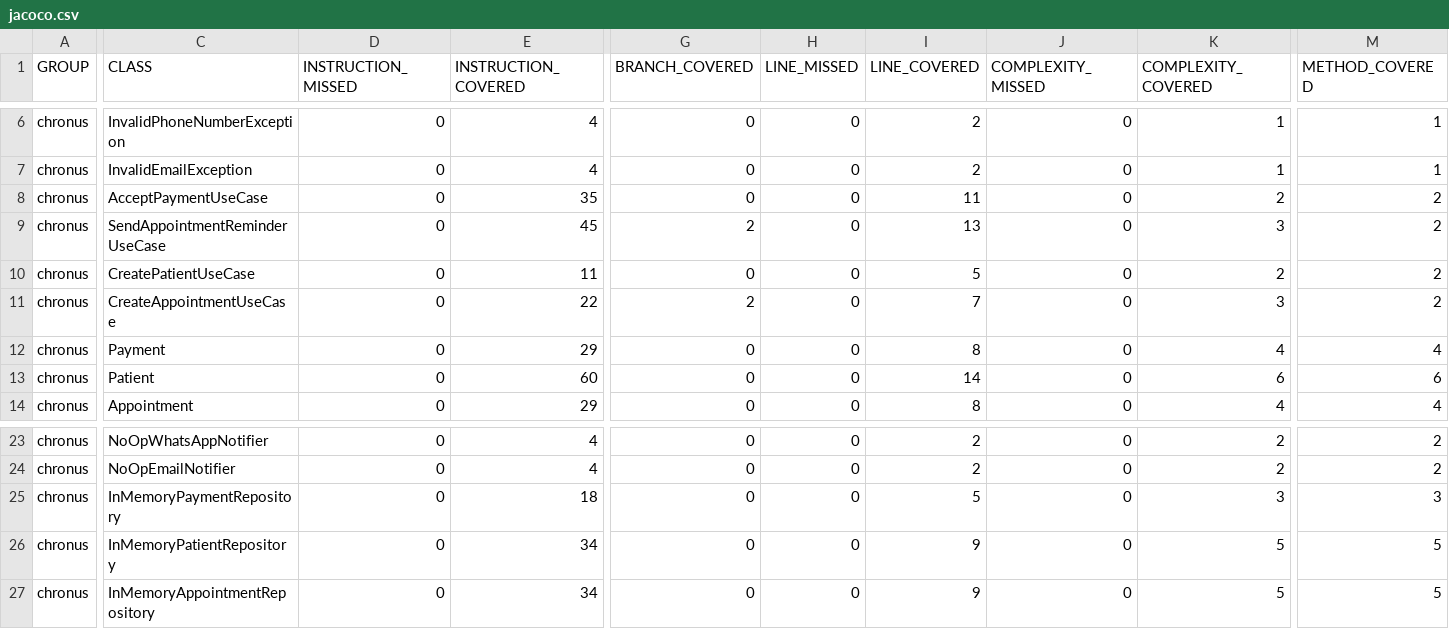
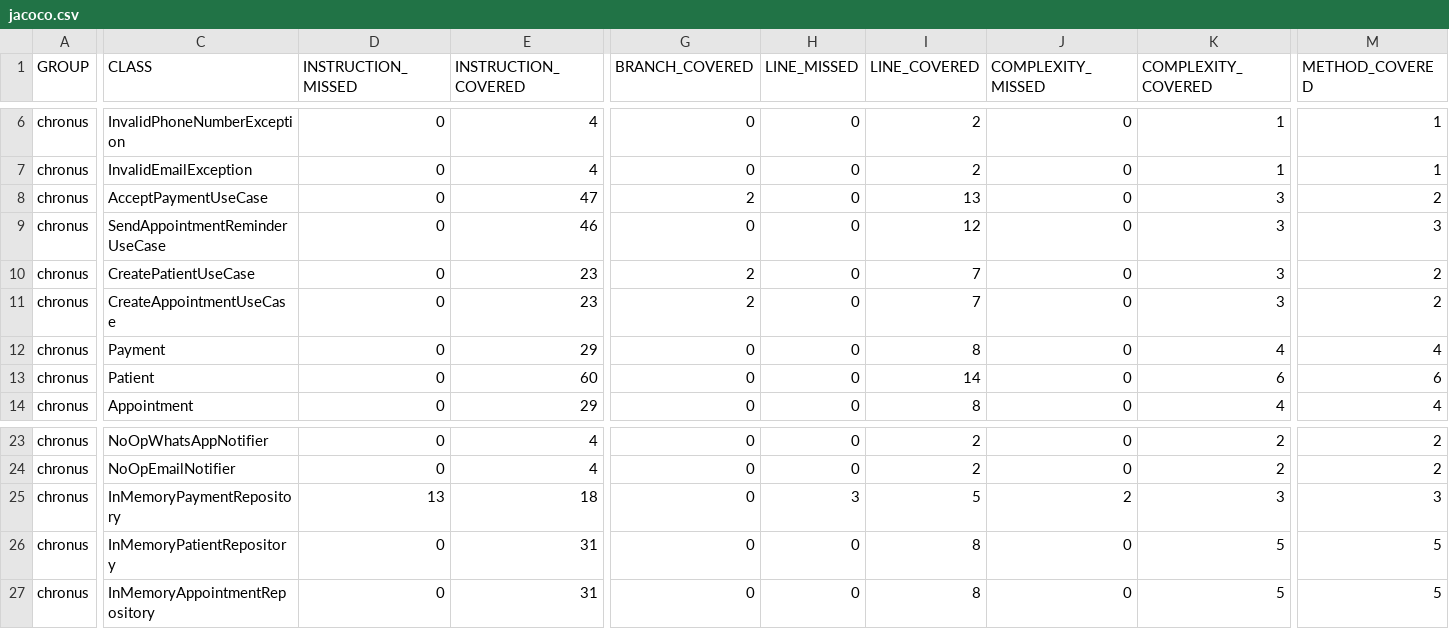
Before and after one commit to Prgm-code/Hito1-Java-DL, a CSV file: target/site/jacoco/jacoco.csv, drawn as a sheet; only a part is shown, gaps mark what is left out; the diff covers the shown part only; the diff names each change by its address in the sheet, - before the commit and + after, or states it on an @@ line.

Commit message:
Implement validation for existing payments and refactor repository methods to return Optional
- Added validation in `AcceptPaymentUseCase` to check for existing payments before saving, throwing `InvalidPaymentException` if a duplicate is found.
- Updated `PaymentRepository` and its in-memory implementation to return `Optional<Payment>` instead of `Payment` or `null`, enhancing null safety.
- Refactored `CreateAppointmentUseCase` and `CreatePatientUseCase` to use `Optional` for checking existing appointments and patients, respectively.
- Updated unit tests to cover new validation logic and repository method changes, ensuring comprehensive test coverage.
- Regenerated JaCoCo reports to reflect the latest changes and maintain accurate coverage metrics.

```diff
--- a/target/site/jacoco/jacoco.csv
+++ b/target/site/jacoco/jacoco.csv
-E8 (INSTRUCTION_COVERED): 35
+E8 (INSTRUCTION_COVERED): 47
-G8 (BRANCH_COVERED): 0
+G8 (BRANCH_COVERED): 2
-I8 (LINE_COVERED): 11
+I8 (LINE_COVERED): 13
-K8 (COMPLEXITY_COVERED): 2
+K8 (COMPLEXITY_COVERED): 3
-E9 (INSTRUCTION_COVERED): 45
+E9 (INSTRUCTION_COVERED): 46
-G9 (BRANCH_COVERED): 2
+G9 (BRANCH_COVERED): 0
-I9 (LINE_COVERED): 13
+I9 (LINE_COVERED): 12
-M9 (METHOD_COVERED): 2
+M9 (METHOD_COVERED): 3
-E10 (INSTRUCTION_COVERED): 11
+E10 (INSTRUCTION_COVERED): 23
-G10 (BRANCH_COVERED): 0
+G10 (BRANCH_COVERED): 2
-I10 (LINE_COVERED): 5
+I10 (LINE_COVERED): 7
-K10 (COMPLEXITY_COVERED): 2
+K10 (COMPLEXITY_COVERED): 3
-E11 (INSTRUCTION_COVERED): 22
+E11 (INSTRUCTION_COVERED): 23
-D25 (INSTRUCTION_MISSED): 0
+D25 (INSTRUCTION_MISSED): 13
-H25 (LINE_MISSED): 0
+H25 (LINE_MISSED): 3
-J25 (COMPLEXITY_MISSED): 0
+J25 (COMPLEXITY_MISSED): 2
-E26:E27 (INSTRUCTION_COVERED): 34
+E26:E27 (INSTRUCTION_COVERED): 31
-I26:I27 (LINE_COVERED): 9
+I26:I27 (LINE_COVERED): 8
```
Also changed, not shown: 1 edited cell elsewhere in this file, 39 other files.
